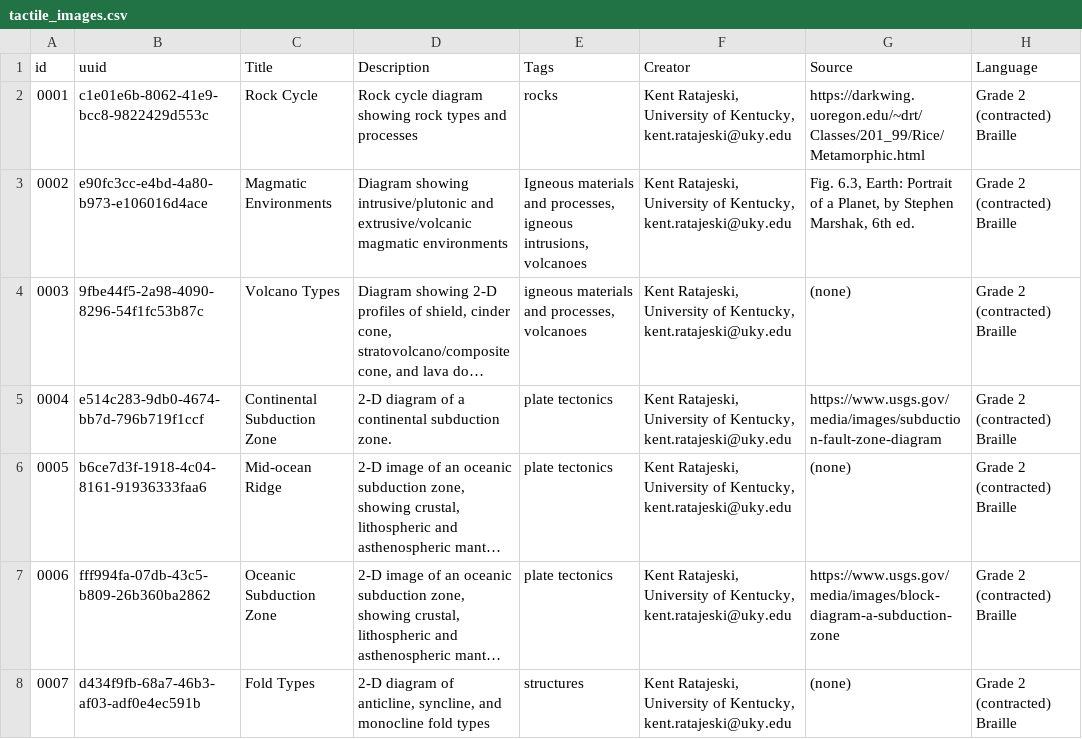
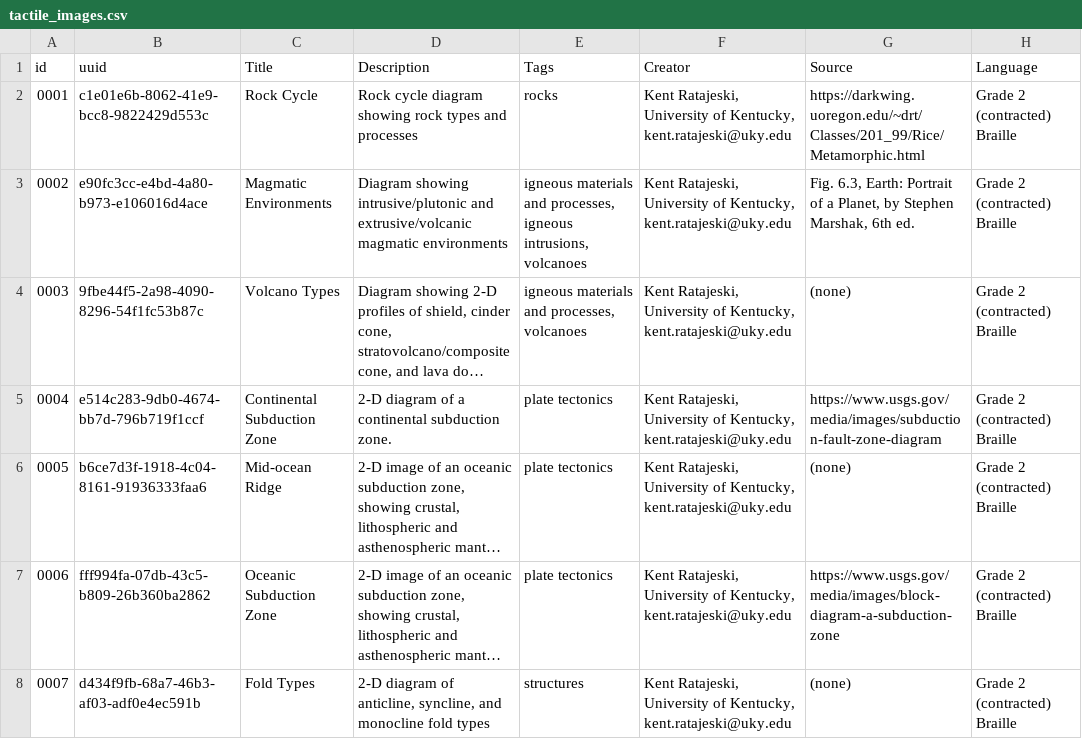
Before and after one commit to the-iagd/geological_tactile_image_repository, a CSV file: _data/tactile_images.csv, drawn as a sheet; only a part is shown; long unchanged cells end in …; the diff names each change by its address in the sheet, - before the commit and + after, or states it on an @@ line.

```diff
--- a/_data/tactile_images.csv
+++ b/_data/tactile_images.csv
-E3 (Tags): Igneous materials and…
+E3 (Tags): igneous materials and…
```
Also changed, not shown: 6 other files.
